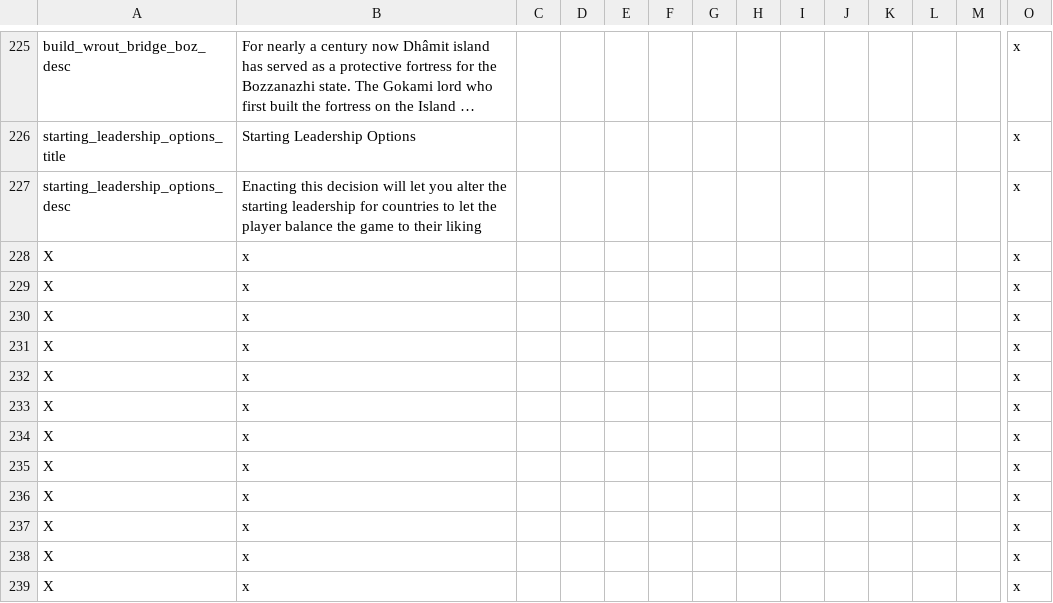
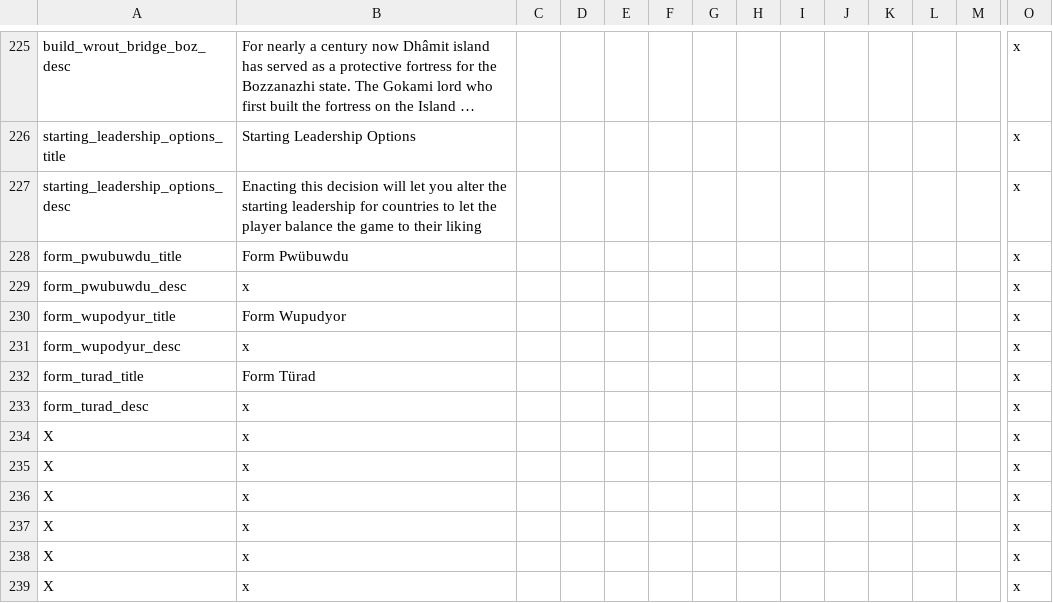
Before and after one commit to Gubelio/GGG, a CSV file: GGG/localisation/00_GGG_decisions.csv, drawn as a sheet; only a part is shown, gaps mark what is left out; long unchanged cells end in …; removed rows and columns are numbered as before the commit, all else as after; rows hold the shown columns only; the diff names each change by its address in the sheet, - before the commit and + after, or states it on an @@ line.

Commit message:
vuyti formable decisions

```diff
--- a/GGG/localisation/00_GGG_decisions.csv
+++ b/GGG/localisation/00_GGG_decisions.csv
-row 228: X | x |  |  |  |  |  |  |  |  |  |  |  | x
-row 229: X | x |  |  |  |  |  |  |  |  |  |  |  | x
-row 230: X | x |  |  |  |  |  |  |  |  |  |  |  | x
+row 228: form_pwubuwdu_title | Form Pwübuwdu |  |  |  |  |  |  |  |  |  |  |  | x
-A229: X
+A229: form_pwubuwdu_desc
+row 230: form_wupodyur_title | Form Wupudyor |  |  |  |  |  |  |  |  |  |  |  | x
-A231: X
+A231: form_wupodyur_desc
+row 232: form_turad_title | Form Türad |  |  |  |  |  |  |  |  |  |  |  | x
-A233: X
+A233: form_turad_desc
```
Also changed, not shown: 5 other files.
